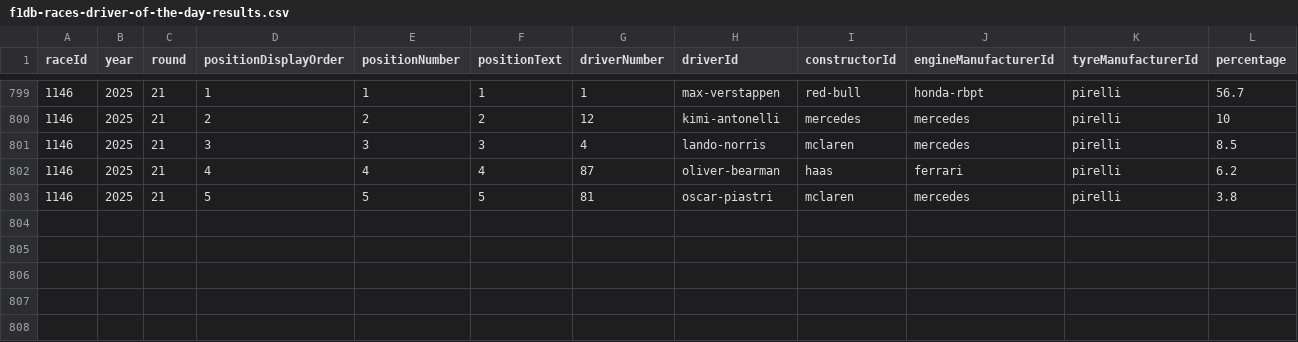
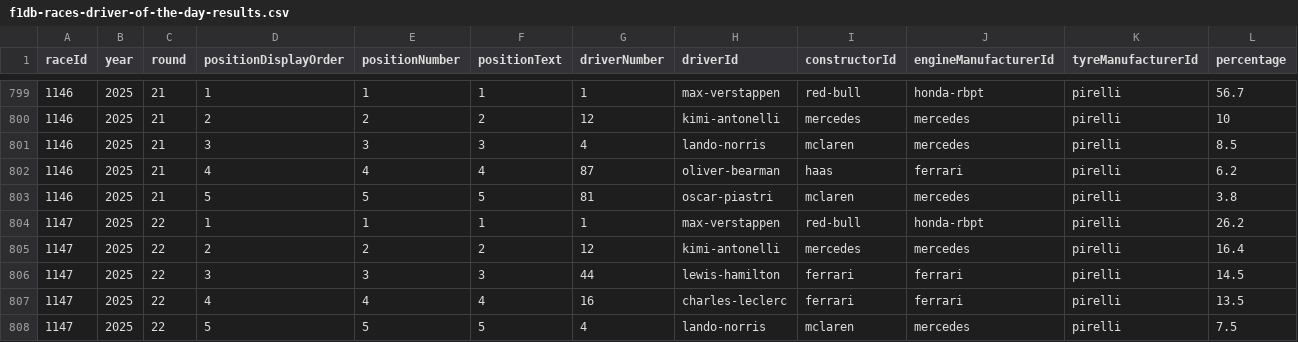
Before and after one commit to BoBeauf/formula_one, a CSV file: f1db-csv/f1db-races-driver-of-the-day-results.csv, drawn as a sheet; only a part is shown, gaps mark what is left out.

```diff
--- a/f1db-csv/f1db-races-driver-of-the-day-results.csv
+++ b/f1db-csv/f1db-races-driver-of-the-day-results.csv
@@ -803 +803,6 @@
 1146,2025,21,5,5,"5","81","oscar-piastri","mclaren","mercedes","pirelli",3.8
+1147,2025,22,1,1,"1","1","max-verstappen","red-bull","honda-rbpt","pirelli",26.2
+1147,2025,22,2,2,"2","12","kimi-antonelli","mercedes","mercedes","pirelli",16.4
+1147,2025,22,3,3,"3","44","lewis-hamilton","ferrari","ferrari","pirelli",14.5
+1147,2025,22,4,4,"4","16","charles-leclerc","ferrari","ferrari","pirelli",13.5
+1147,2025,22,5,5,"5","4","lando-norris","mclaren","mercedes","pirelli",7.5
```
Also changed, not shown: f1db-csv/f1db-drivers.csv, f1db-csv/f1db-races-constructor-standings.csv, 22 other files.
